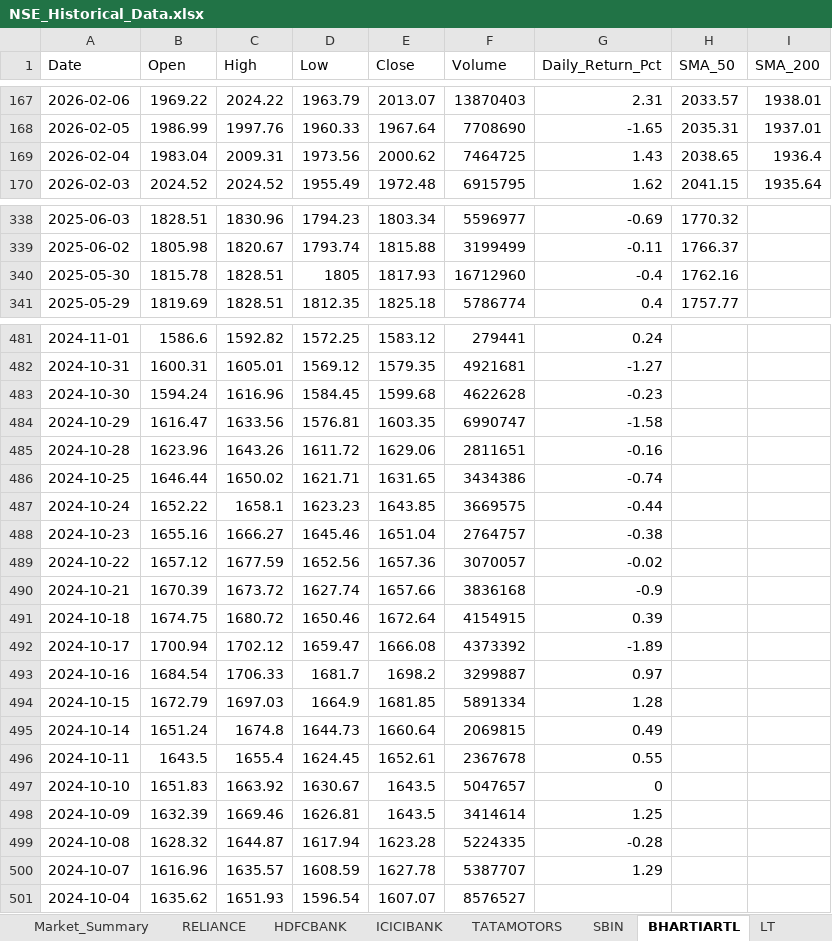
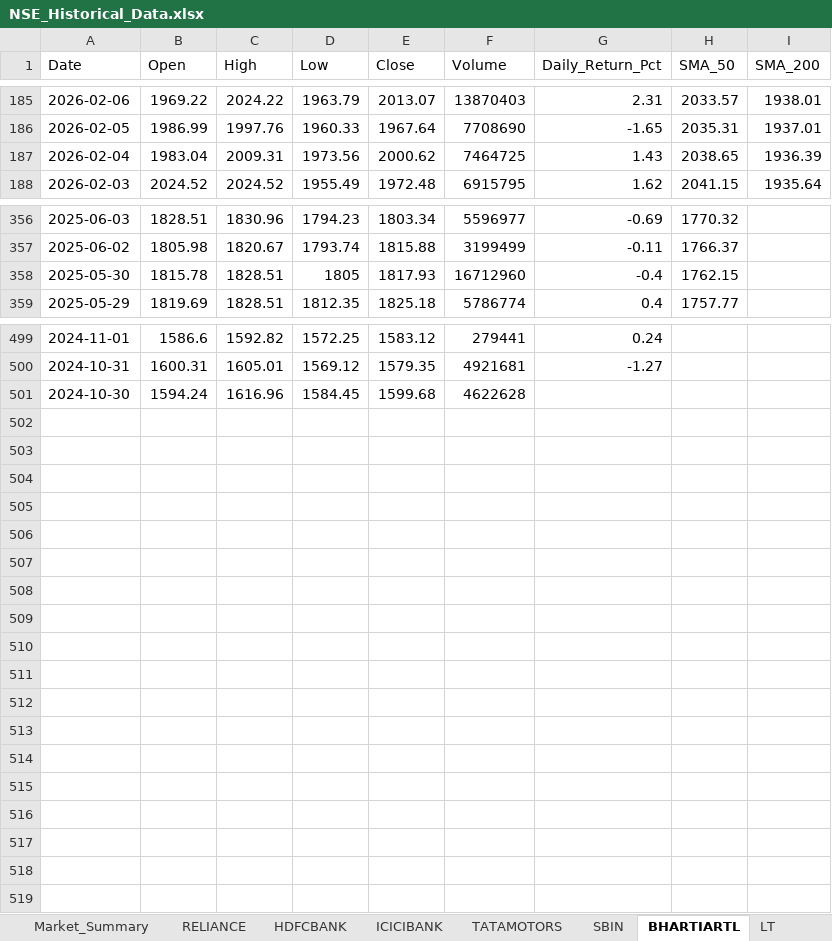
Before and after one commit to tribhuwandewangan-personal-public/stox, an Excel workbook: reports/NSE_Historical_Data.xlsx, sheet BHARTIARTL, drawn as a sheet; only a part is shown, gaps mark what is left out; values as stored, in another font and other column widths than the file's, no borders; removed rows and columns are numbered as before the commit, all else as after; the diff covers the shown part only; the diff names each change by its address in the sheet, - before the commit and + after, or states it on an @@ line.

```diff
--- a/reports/NSE_Historical_Data.xlsx (sheet BHARTIARTL)
+++ b/reports/NSE_Historical_Data.xlsx (sheet BHARTIARTL)
-I187 (SMA_200): 1936.4
+I187 (SMA_200): 1936.39
-H358 (SMA_50): 1762.16
+H358 (SMA_50): 1762.15
-G501 (Daily_Return_Pct): -0.23
+G501 (Daily_Return_Pct): (empty)
-row 484: 2024-10-29 | 1616.47 | 1633.56 | 1576.81 | 1603.35 | 6990747 | -1.58
-row 485: 2024-10-28 | 1623.96 | 1643.26 | 1611.72 | 1629.06 | 2811651 | -0.16
-row 486: 2024-10-25 | 1646.44 | 1650.02 | 1621.71 | 1631.65 | 3434386 | -0.74
-row 487: 2024-10-24 | 1652.22 | 1658.1 | 1623.23 | 1643.85 | 3669575 | -0.44
-row 488: 2024-10-23 | 1655.16 | 1666.27 | 1645.46 | 1651.04 | 2764757 | -0.38
-row 489: 2024-10-22 | 1657.12 | 1677.59 | 1652.56 | 1657.36 | 3070057 | -0.02
-row 490: 2024-10-21 | 1670.39 | 1673.72 | 1627.74 | 1657.66 | 3836168 | -0.9
-row 491: 2024-10-18 | 1674.75 | 1680.72 | 1650.46 | 1672.64 | 4154915 | 0.39
-row 492: 2024-10-17 | 1700.94 | 1702.12 | 1659.47 | 1666.08 | 4373392 | -1.89
-row 493: 2024-10-16 | 1684.54 | 1706.33 | 1681.7 | 1698.2 | 3299887 | 0.97
-row 494: 2024-10-15 | 1672.79 | 1697.03 | 1664.9 | 1681.85 | 5891334 | 1.28
-row 495: 2024-10-14 | 1651.24 | 1674.8 | 1644.73 | 1660.64 | 2069815 | 0.49
-row 496: 2024-10-11 | 1643.5 | 1655.4 | 1624.45 | 1652.61 | 2367678 | 0.55
-row 497: 2024-10-10 | 1651.83 | 1663.92 | 1630.67 | 1643.5 | 5047657 | 0
-row 498: 2024-10-09 | 1632.39 | 1669.46 | 1626.81 | 1643.5 | 3414614 | 1.25
-row 499: 2024-10-08 | 1628.32 | 1644.87 | 1617.94 | 1623.28 | 5224335 | -0.28
-row 500: 2024-10-07 | 1616.96 | 1635.57 | 1608.59 | 1627.78 | 5387707 | 1.29
-row 501: 2024-10-04 | 1635.62 | 1651.93 | 1596.54 | 1607.07 | 8576527
```
Also changed, not shown: 18 added rows and 42 edited cells elsewhere in this sheet, sheet MAZDOCK, sheet DIXON, sheet Market_Summary, sheet COFORGE, sheet ICICIBANK, sheet CARBORUNIV, 25 more sheets, other sheet tabs, 27 other files.
